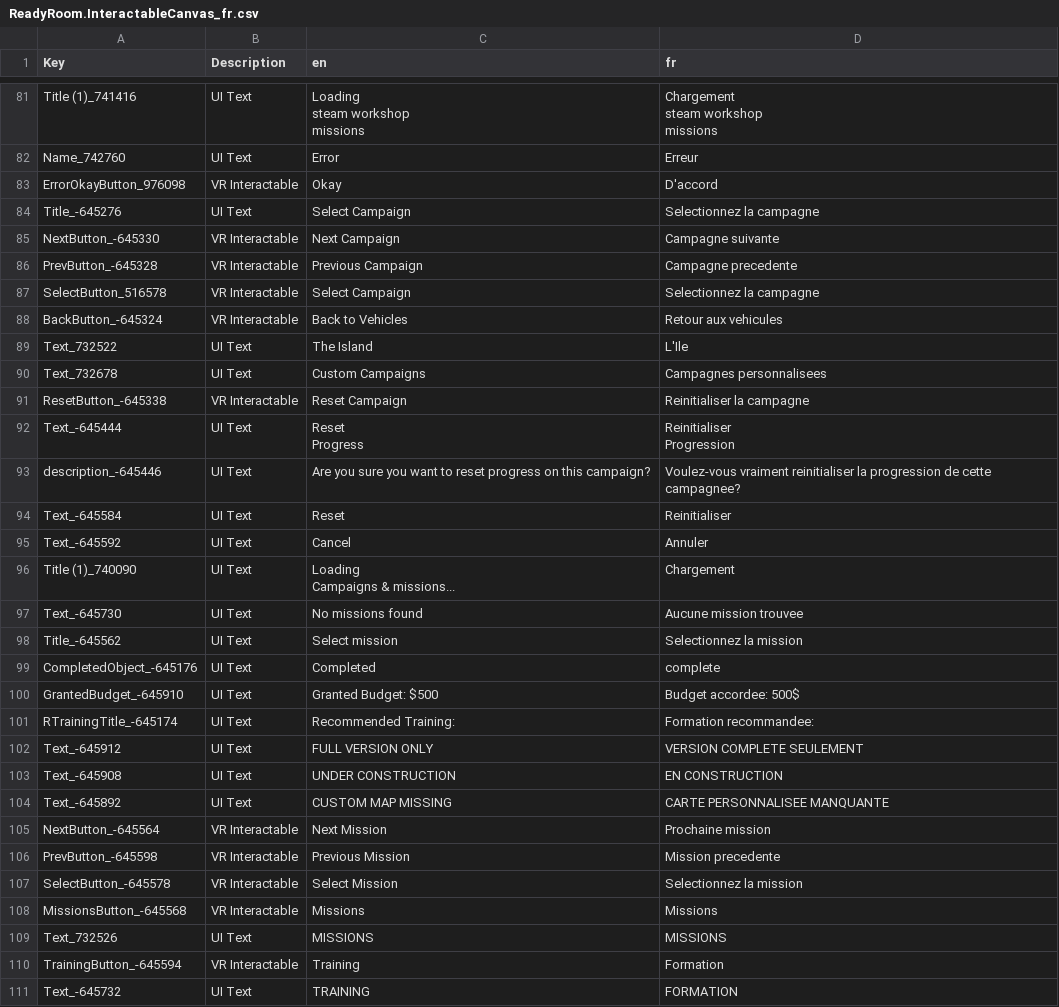
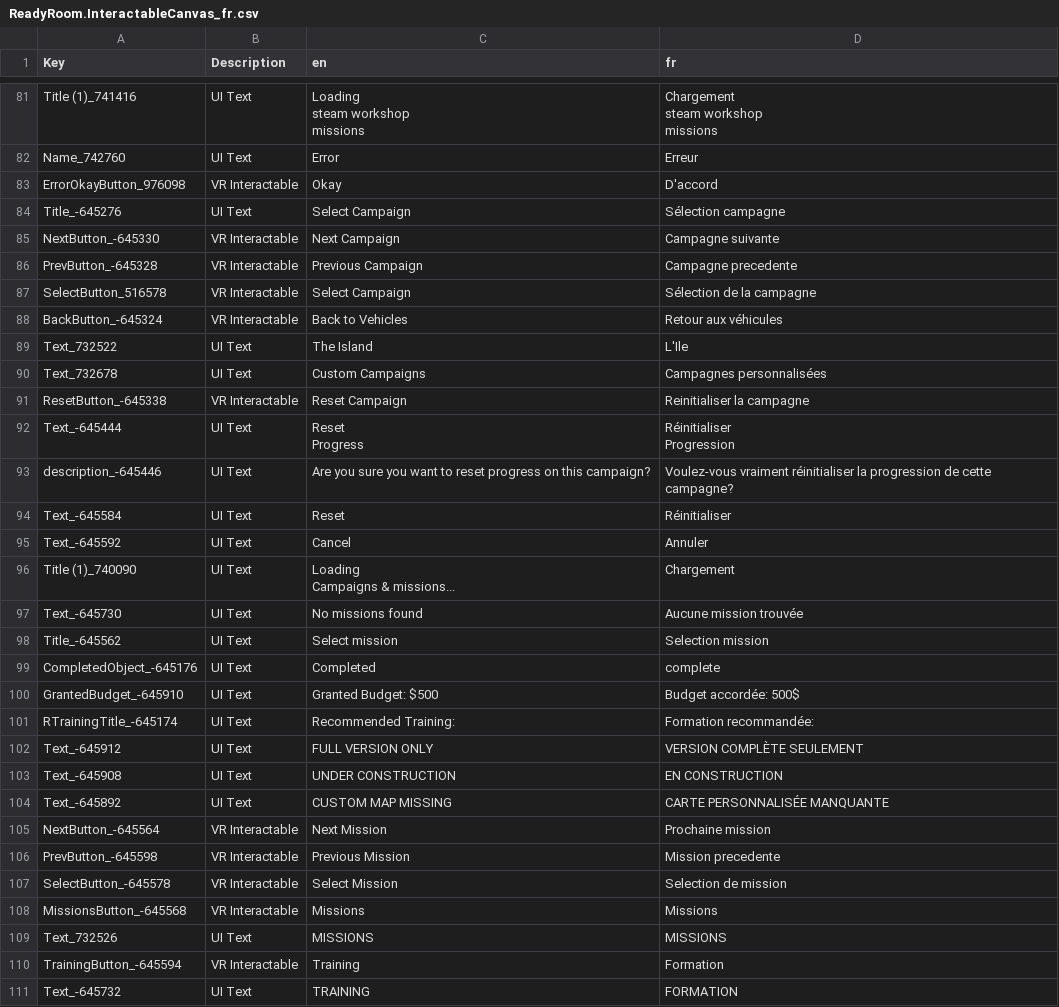
Before and after one commit to bret17/VTOL_VR, a CSV file: fr/ReadyRoom.InteractableCanvas_fr.csv, drawn as a sheet; only a part is shown, gaps mark what is left out; the diff covers the shown part only.

```diff
--- a/fr/ReadyRoom.InteractableCanvas_fr.csv
+++ b/fr/ReadyRoom.InteractableCanvas_fr.csv
@@ -88,17 +88,17 @@ Name_742760,UI Text,Error,Erreur
 ErrorOkayButton_976098,VR Interactable,Okay,D'accord
-Title_-645276,UI Text,"Select Campaign
-",Selectionnez la campagne
+Title_-645276,UI Text,"Select Campaign
+",Sélection campagne
 NextButton_-645330,VR Interactable,Next Campaign,Campagne suivante
 PrevButton_-645328,VR Interactable,Previous Campaign,Campagne precedente
-SelectButton_516578,VR Interactable,Select Campaign,Selectionnez la campagne
-BackButton_-645324,VR Interactable,Back to Vehicles,Retour aux vehicules
+SelectButton_516578,VR Interactable,Select Campaign,Sélection de la campagne
+BackButton_-645324,VR Interactable,Back to Vehicles,Retour aux véhicules
 Text_732522,UI Text,"The Island
 ",L'Ile
-Text_732678,UI Text,Custom Campaigns,Campagnes personnalisees
+Text_732678,UI Text,Custom Campaigns,Campagnes personnalisées
 ResetButton_-645338,VR Interactable,Reset Campaign,Reinitialiser la campagne
-Text_-645444,UI Text,"Reset
-Progress","Reinitialiser
-Progression"
-description_-645446,UI Text,Are you sure you want to reset progress on this campaign?,Voulez-vous vraiment reinitialiser la progression de cette campagnee?
-Text_-645584,UI Text,Reset,Reinitialiser
+Text_-645444,UI Text,"Reset
+Progress","Réinitialiser
+Progression"
+description_-645446,UI Text,Are you sure you want to reset progress on this campaign?,Voulez-vous vraiment réinitialiser la progression de cette campagne?
+Text_-645584,UI Text,Reset,Réinitialiser
 Text_-645592,UI Text,Cancel,Annuler
@@ -106,13 +106,13 @@ Title (1)_740090,UI Text,"Loading
 Campaigns & missions...",Chargement
-Text_-645730,UI Text,No missions found,Aucune mission trouvee
-Title_-645562,UI Text,Select mission,Selectionnez la mission
+Text_-645730,UI Text,No missions found,Aucune mission trouvée
+Title_-645562,UI Text,Select mission,Selection mission
 CompletedObject_-645176,UI Text,Completed,complete
-GrantedBudget_-645910,UI Text,Granted Budget: $500,Budget accordee: 500$
-RTrainingTitle_-645174,UI Text,"Recommended Training: ",Formation recommandee:
-Text_-645912,UI Text,FULL VERSION ONLY,VERSION COMPLETE SEULEMENT
+GrantedBudget_-645910,UI Text,Granted Budget: $500,Budget accordée: 500$
+RTrainingTitle_-645174,UI Text,"Recommended Training: ",Formation recommandée:
+Text_-645912,UI Text,FULL VERSION ONLY,VERSION COMPLÈTE SEULEMENT
 Text_-645908,UI Text,UNDER CONSTRUCTION,EN CONSTRUCTION
-Text_-645892,UI Text,CUSTOM MAP MISSING,CARTE PERSONNALISEE MANQUANTE
+Text_-645892,UI Text,CUSTOM MAP MISSING,CARTE PERSONNALISÉE MANQUANTE
 NextButton_-645564,VR Interactable,Next Mission,Prochaine mission
 PrevButton_-645598,VR Interactable,Previous Mission,Mission precedente
-SelectButton_-645578,VR Interactable,Select Mission,Selectionnez la mission
+SelectButton_-645578,VR Interactable,Select Mission,Selection de mission
 MissionsButton_-645568,VR Interactable,Missions,Missions
```
Also changed, not shown: 44 edited cells elsewhere in this file, fr/LoadingScene.Canvas_fr.csv, fr/SamplerScene.main_fr.csv, 1 other file.
